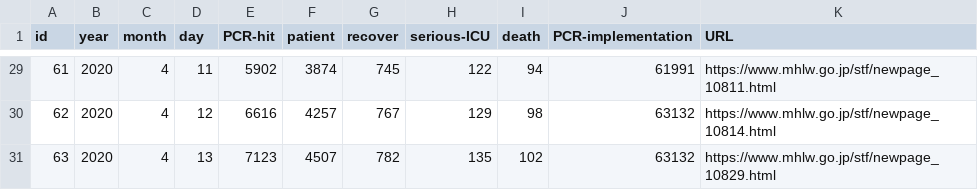
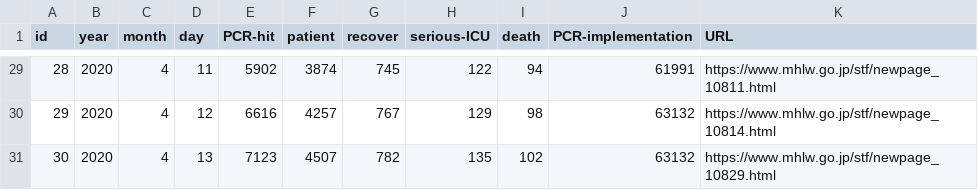
Before and after one commit to kaz-ogiwara/covid19, a CSV file: data/summary.csv, drawn as a sheet; only a part is shown, gaps mark what is left out; the diff covers the shown part only.

```diff
--- a/data/summary.csv
+++ b/data/summary.csv
@@ -29,3 +29,3 @@ id,year,month,day,PCR-hit,patient,recover,serious-ICU,death,PCR-implementation,U
-61,2020,4,11,5902,3874,745,122,94,61991,https://www.mhlw.go.jp/stf/newpage_10811.html
-62,2020,4,12,6616,4257,767,129,98,63132,https://www.mhlw.go.jp/stf/newpage_10814.html
-63,2020,4,13,7123,4507,782,135,102,63132,https://www.mhlw.go.jp/stf/newpage_10829.html
+28,2020,4,11,5902,3874,745,122,94,61991,https://www.mhlw.go.jp/stf/newpage_10811.html
+29,2020,4,12,6616,4257,767,129,98,63132,https://www.mhlw.go.jp/stf/newpage_10814.html
+30,2020,4,13,7123,4507,782,135,102,63132,https://www.mhlw.go.jp/stf/newpage_10829.html
```
Also changed, not shown: 27 edited cells elsewhere in this file.
